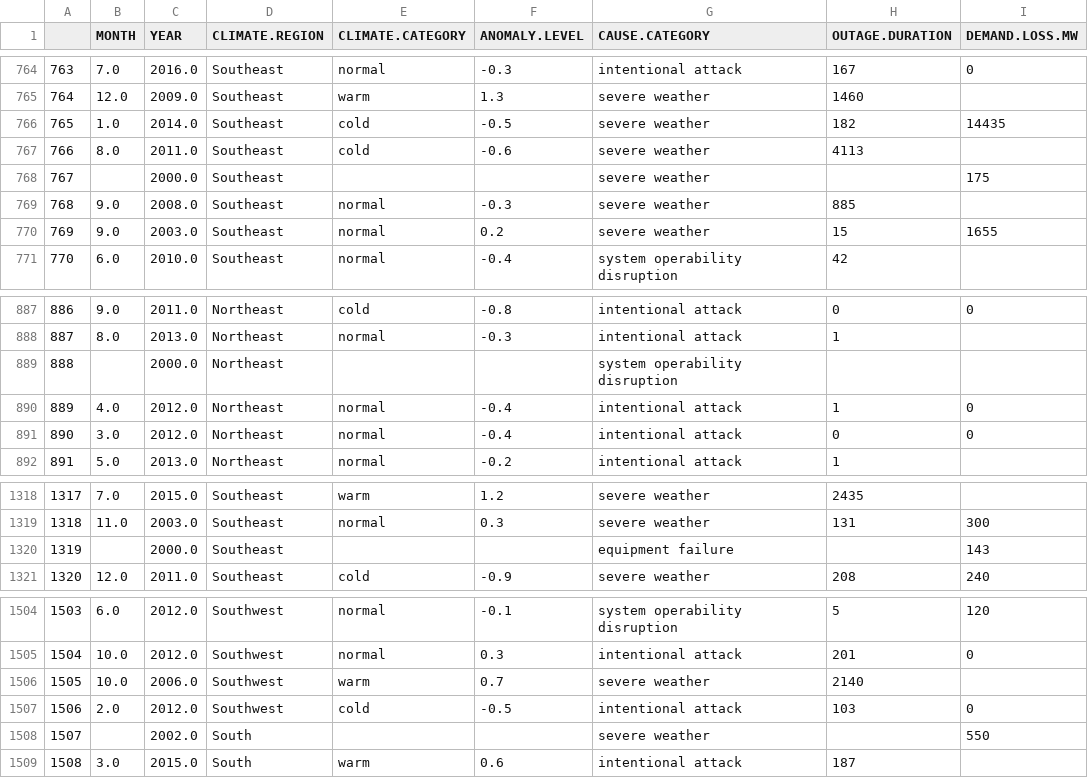
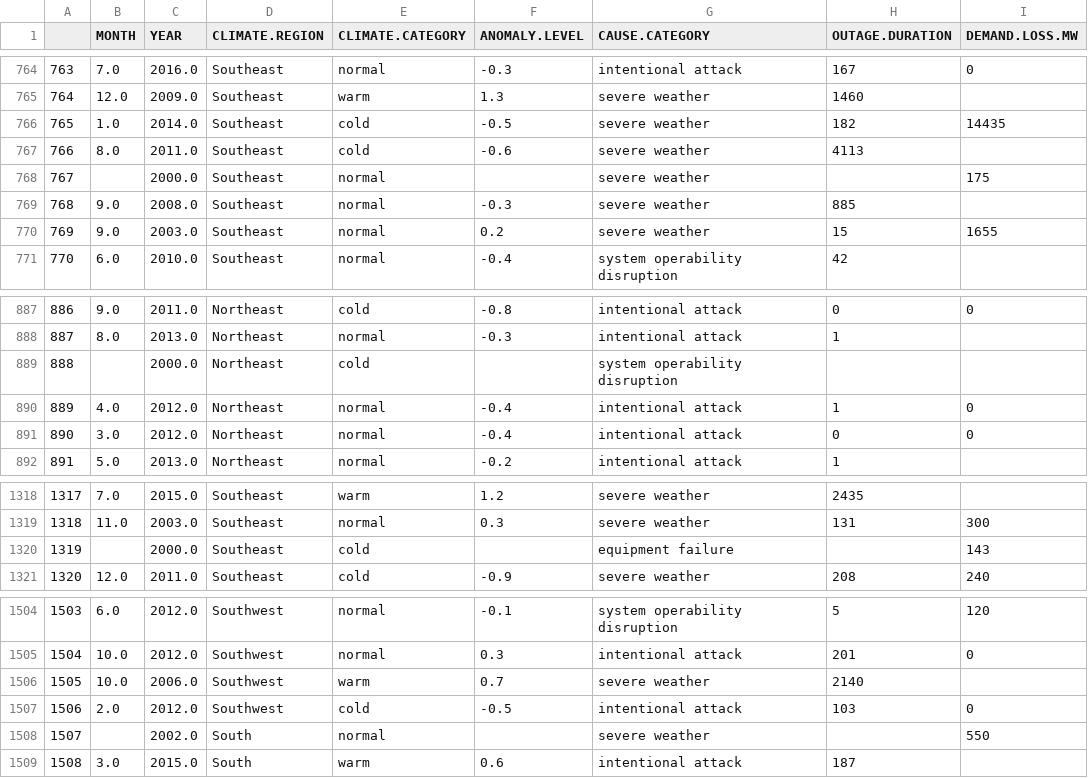
Before and after one commit to Serena-Chensr/power-outage-prediction, a CSV file: outage_info.csv, drawn as a sheet; only a part is shown, gaps mark what is left out; the diff covers the shown part only; the diff names each change by its address in the sheet, - before the commit and + after, or states it on an @@ line.

```diff
--- a/outage_info.csv
+++ b/outage_info.csv
-E768 (CLIMATE.CATEGORY): (empty)
+E768 (CLIMATE.CATEGORY): normal
-E889 (CLIMATE.CATEGORY): (empty)
+E889 (CLIMATE.CATEGORY): cold
-E1320 (CLIMATE.CATEGORY): (empty)
+E1320 (CLIMATE.CATEGORY): cold
-E1508 (CLIMATE.CATEGORY): (empty)
+E1508 (CLIMATE.CATEGORY): normal
```
Also changed, not shown: 11 edited cells elsewhere in this file, 1 other file.
